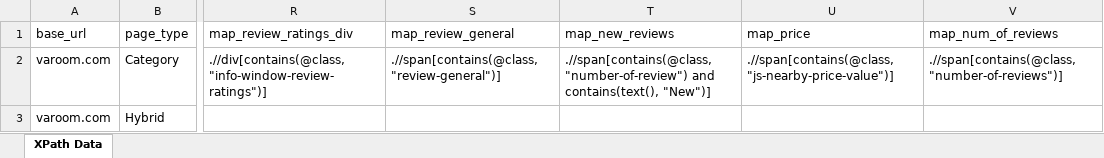
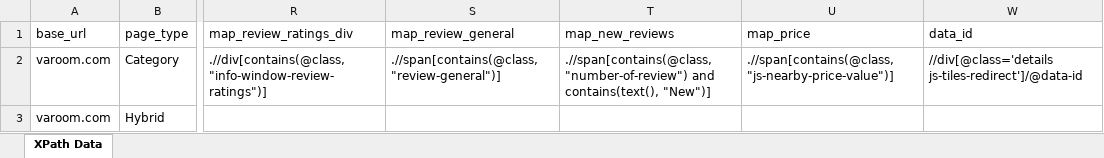
Before and after one commit to mdadnanshuvo/AutoPageExplorer, an Excel workbook: data/xpaths.xlsx, sheet XPath Data, drawn as a sheet; only a part is shown, gaps mark what is left out; values as stored, in another font and other column widths than the file's, no borders; removed rows and columns are numbered as before the commit, all else as after; the diff names each change by its address in the sheet, - before the commit and + after, or states it on an @@ line.

Commit message:
Property_ID added

```diff
--- a/data/xpaths.xlsx (sheet XPath Data)
+++ b/data/xpaths.xlsx (sheet XPath Data)
@@ column V (map_num_of_reviews) hidden, row 2: .//span[contains(@class, "number-of-reviews")] @@
+column W (data_id), row 2: //div[@class='details js-tiles-redirect']/@data-id
```
Also changed, not shown: data/test_reports.xlsx, 4 other files.
